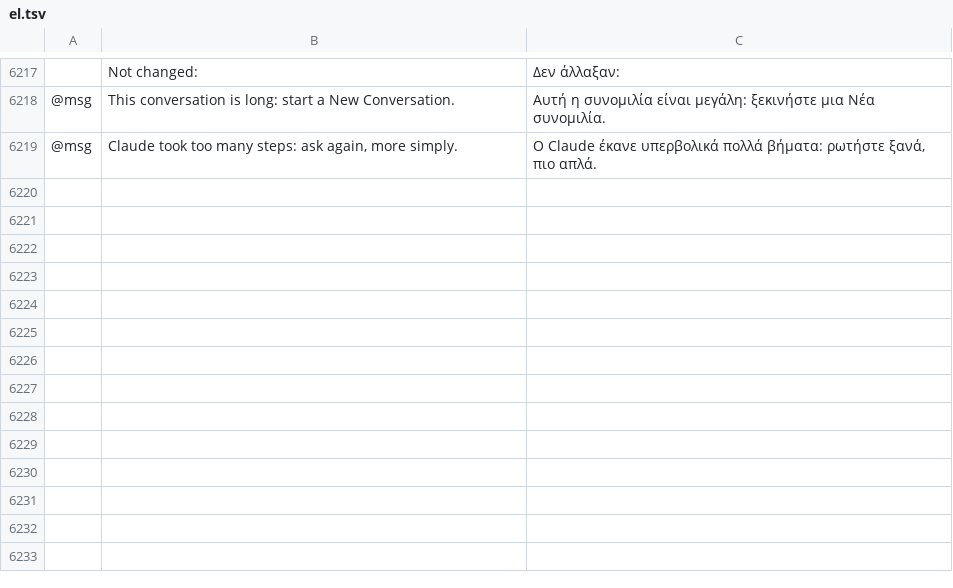
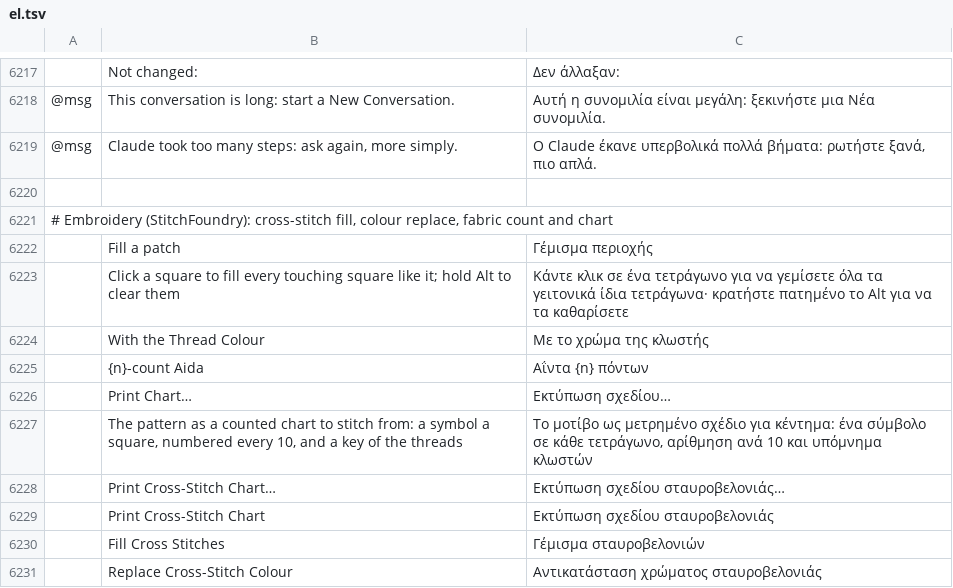
Before and after one commit to SiteSentrix/StitchFoundry, a TSV file: crates/ui-egui/src/i18n/el.tsv, drawn as a sheet; only a part is shown, gaps mark what is left out; the diff names each change by its address in the sheet, - before the commit and + after, or states it on an @@ line.

```diff
--- a/crates/ui-egui/src/i18n/el.tsv
+++ b/crates/ui-egui/src/i18n/el.tsv
+row 6220: (empty)
+row 6221: # Embroidery (StitchFoundry): cross-stitch fill, colour replace, fabric count and chart
+row 6222:  | Fill a patch | Γέμισμα περιοχής
+row 6223:  | Click a square to fill every touching square like it; hold Alt to clear them | Κάντε κλικ σε ένα τετράγωνο για να γεμίσετε όλα τα γειτονικά ίδια τετράγωνα· κρατήστε πατημένο το Alt για να τα καθαρίσετε
+row 6224:  | With the Thread Colour | Με το χρώμα της κλωστής
+row 6225:  | {n}-count Aida | Αΐντα {n} πόντων
+row 6226:  | Print Chart… | Εκτύπωση σχεδίου…
+row 6227:  | The pattern as a counted chart to stitch from: a symbol a square, numbered every 10, and a key of the threads | Το μοτίβο ως μετρημένο σχέδιο για κέντημα: ένα σύμβολο σε κάθε τετράγωνο, αρίθμηση ανά 10 και υπόμνημα κλωστών
+row 6228:  | Print Cross-Stitch Chart… | Εκτύπωση σχεδίου σταυροβελονιάς…
+row 6229:  | Print Cross-Stitch Chart | Εκτύπωση σχεδίου σταυροβελονιάς
+row 6230:  | Fill Cross Stitches | Γέμισμα σταυροβελονιών
+row 6231:  | Replace Cross-Stitch Colour | Αντικατάσταση χρώματος σταυροβελονιάς
```
Also changed, not shown: crates/ui-egui/src/i18n/bg.tsv, crates/ui-egui/src/i18n/cs.tsv, 26 other files.
